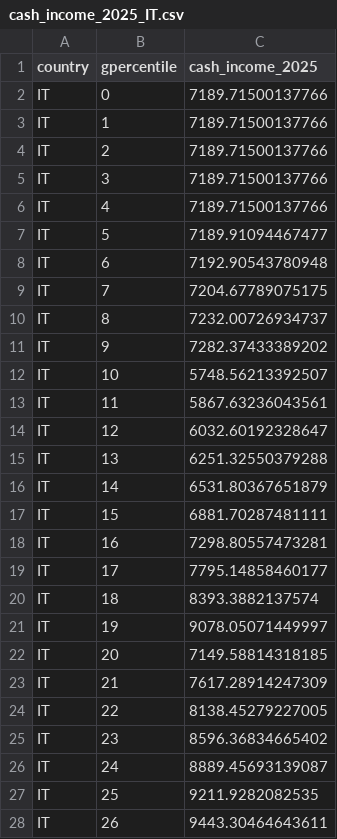
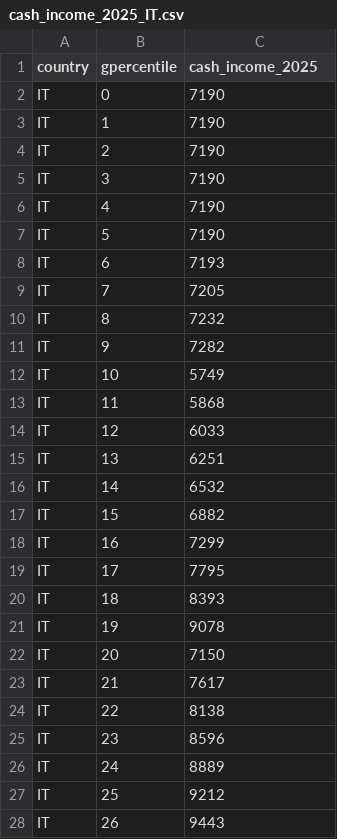
Before and after one commit to bixiou/global_justice, a CSV file: data/cash_income_2025_IT.csv, drawn as a sheet; only a part is shown; the diff covers the shown part only.

```diff
--- a/data/cash_income_2025_IT.csv
+++ b/data/cash_income_2025_IT.csv
@@ -2,27 +2,27 @@
-"IT",0,7189.71500137766
-"IT",1,7189.71500137766
-"IT",2,7189.71500137766
-"IT",3,7189.71500137766
-"IT",4,7189.71500137766
-"IT",5,7189.91094467477
-"IT",6,7192.90543780948
-"IT",7,7204.67789075175
-"IT",8,7232.00726934737
-"IT",9,7282.37433389202
-"IT",10,5748.56213392507
-"IT",11,5867.63236043561
-"IT",12,6032.60192328647
-"IT",13,6251.32550379288
-"IT",14,6531.80367651879
-"IT",15,6881.70287481111
-"IT",16,7298.80557473281
-"IT",17,7795.14858460177
-"IT",18,8393.3882137574
-"IT",19,9078.05071449997
-"IT",20,7149.58814318185
-"IT",21,7617.28914247309
-"IT",22,8138.45279227005
-"IT",23,8596.36834665402
-"IT",24,8889.45693139087
-"IT",25,9211.9282082535
-"IT",26,9443.30464643611
+IT,0,7190
+IT,1,7190
+IT,2,7190
+IT,3,7190
+IT,4,7190
+IT,5,7190
+IT,6,7193
+IT,7,7205
+IT,8,7232
+IT,9,7282
+IT,10,5749
+IT,11,5868
+IT,12,6033
+IT,13,6251
+IT,14,6532
+IT,15,6882
+IT,16,7299
+IT,17,7795
+IT,18,8393
+IT,19,9078
+IT,20,7150
+IT,21,7617
+IT,22,8138
+IT,23,8596
+IT,24,8889
+IT,25,9212
+IT,26,9443
```
Also changed, not shown: 100 edited cells elsewhere in this file, code_simulator/data/cash_income_world.csv, data/imputed_income_2025_IT.csv, 30 other files.
